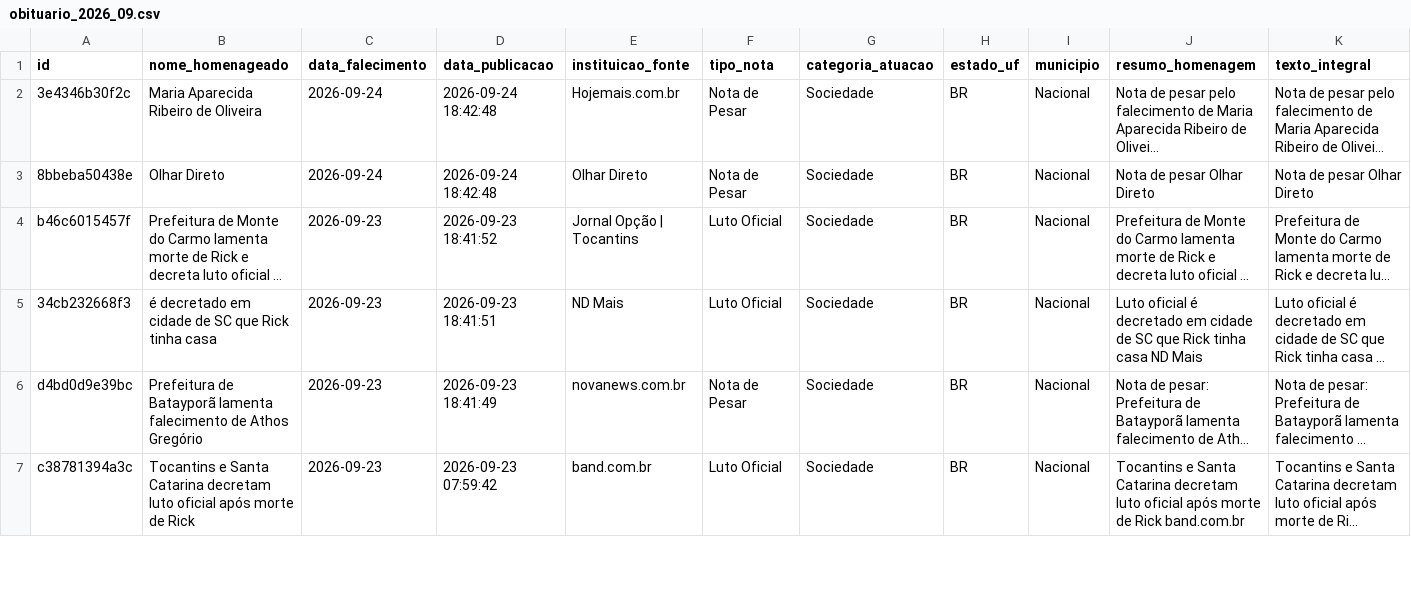
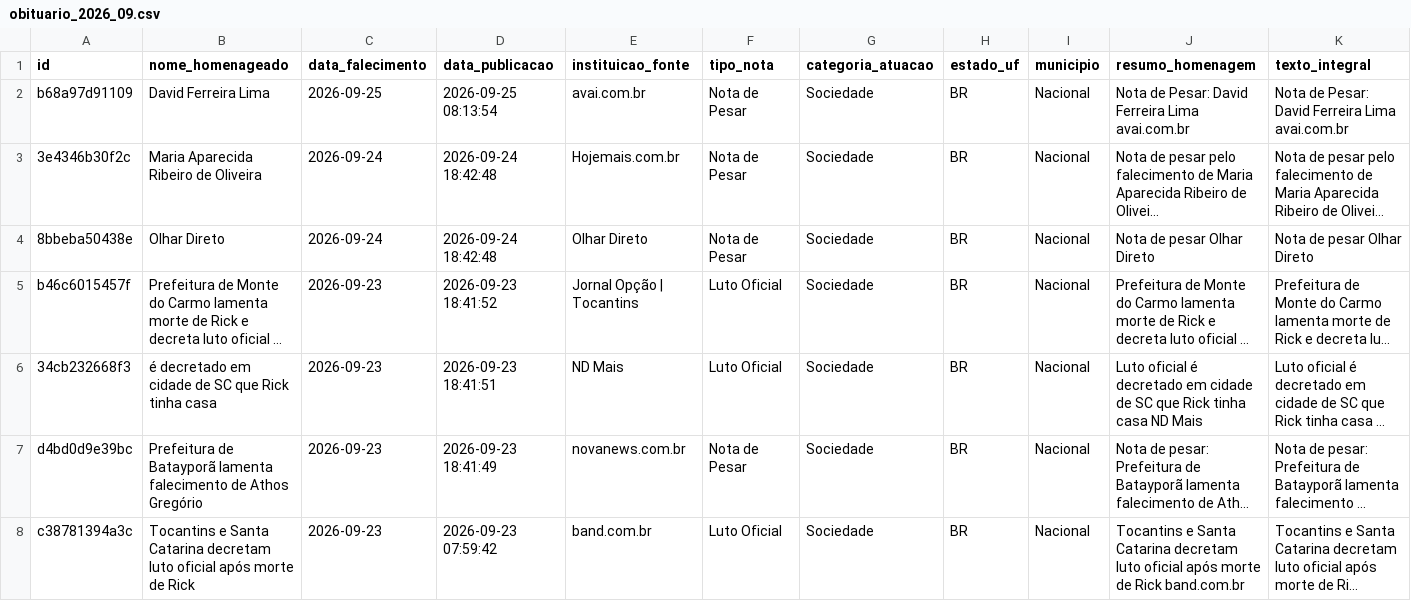
Before and after one commit to yuriluna85/obituarium, a CSV file: data/2026/09/obituario_2026_09.csv, drawn as a sheet; only a part is shown; long unchanged cells end in …; rows hold the shown columns only; the diff names each change by its address in the sheet, - before the commit and + after, or states it on an @@ line.

```diff
--- a/data/2026/09/obituario_2026_09.csv
+++ b/data/2026/09/obituario_2026_09.csv
+row 2: b68a97d91109 | David Ferreira Lima | 2026-09-25 | 2026-09-25 08:13:54 | avai.com.br | Nota de Pesar | Sociedade | BR | Nacional | Nota de Pesar: David Ferreira Lima avai.com.br | Nota de Pesar: David Ferreira Lima avai.com.br
```
